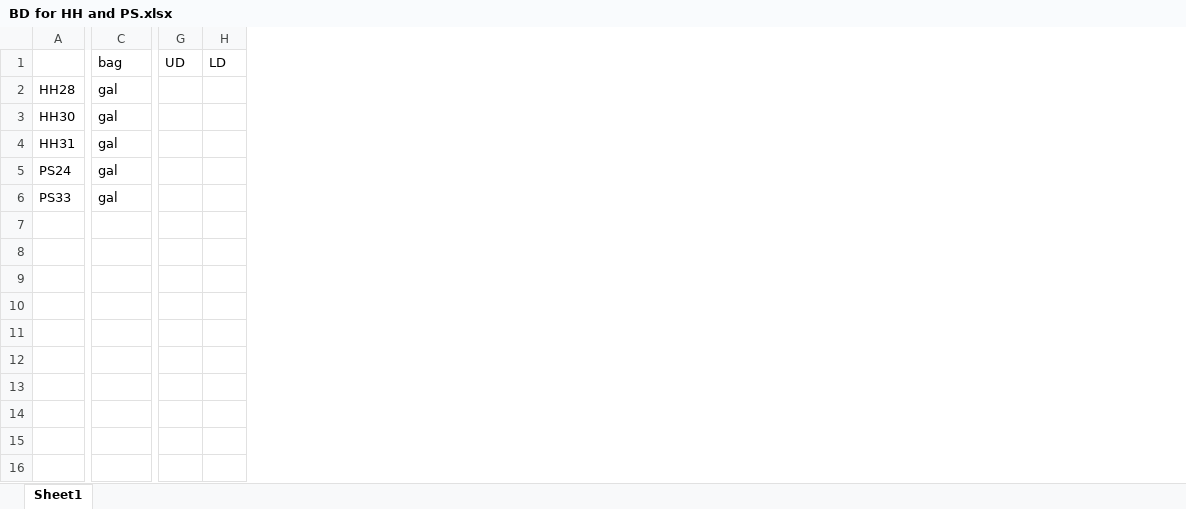
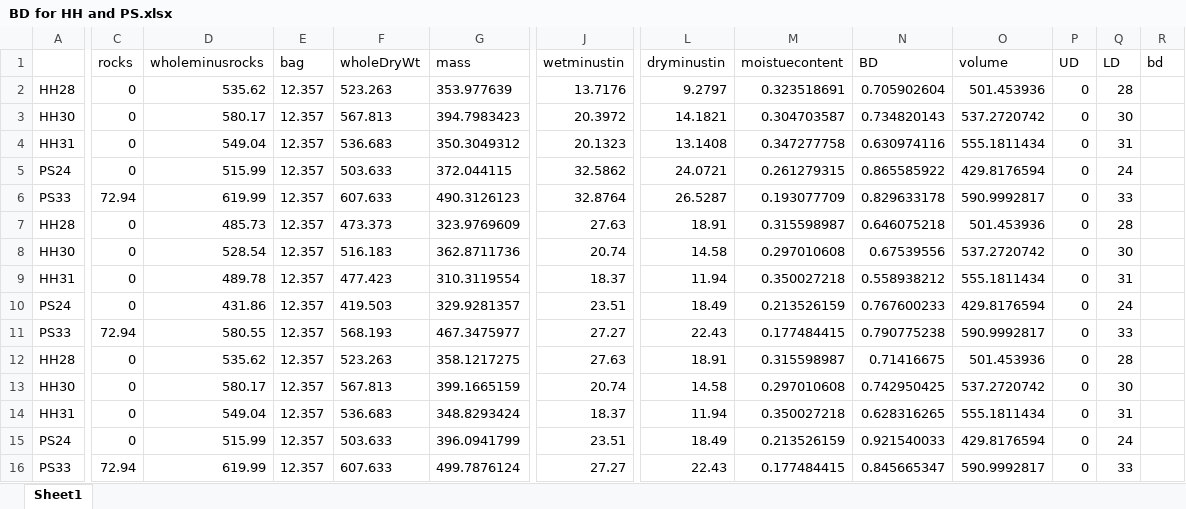
Before and after one commit to ErinSoil/FracFarmVT, an Excel workbook: BD for HH and PS.xlsx, sheet Sheet1, drawn as a sheet; only a part is shown, gaps mark what is left out; values as stored, in another font and other column widths than the file's, no borders; conditional formats not drawn; addresses are those after the commit; rows hold the shown columns only; the diff names each change by its address in the sheet, - before the commit and + after, or states it on an @@ line.

```diff
--- a/BD for HH and PS.xlsx (sheet Sheet1)
+++ b/BD for HH and PS.xlsx (sheet Sheet1)
+column C (rocks), rows 2-6: 0 | 0 | 0 | 0 | 72.94
+column D (wholeminusrocks), rows 2-6: 535.62 | 580.17 | 549.04 | 515.99 | 619.99
+column F (wholeDryWt), rows 2-6: 523.263 | 567.813 | 536.683 | 503.633 | 607.633
+column G (mass), rows 2-6: 353.977639 | 394.7983423 | 350.3049312 | 372.044115 | 490.3126123
+column J (wetminustin), rows 2-6: 13.7176 | 20.3972 | 20.1323 | 32.5862 | 32.8764
+column L (dryminustin), rows 2-6: 9.2797 | 14.1821 | 13.1408 | 24.0721 | 26.5287
+column M (moistuecontent), rows 2-6: 0.323518691 | 0.304703587 | 0.347277758 | 0.261279315 | 0.193077709
+column N (BD), rows 2-6: 0.705902604 | 0.734820143 | 0.630974116 | 0.865585922 | 0.829633178
+column O (volume), rows 2-6: 501.453936 | 537.2720742 | 555.1811434 | 429.8176594 | 590.9992817
+column R (bd), empty
-E2:E6 (bag): gal
+E2:E6 (bag): 12.357
-P2:P6 (UD): (empty)
+P2:P6 (UD): 0
-Q2 (LD): (empty)
+Q2 (LD): 28
-Q3 (LD): (empty)
+Q3 (LD): 30
-Q4 (LD): (empty)
+Q4 (LD): 31
-Q5 (LD): (empty)
+Q5 (LD): 24
-Q6 (LD): (empty)
+Q6 (LD): 33
+row 7: HH28 | 0 | 485.73 | 12.357 | 473.373 | 323.9769609 | 27.63 | 18.91 | 0.315598987 | 0.646075218 | 501.453936 | 0 | 28
+row 8: HH30 | 0 | 528.54 | 12.357 | 516.183 | 362.8711736 | 20.74 | 14.58 | 0.297010608 | 0.67539556 | 537.2720742 | 0 | 30
+row 9: HH31 | 0 | 489.78 | 12.357 | 477.423 | 310.3119554 | 18.37 | 11.94 | 0.350027218 | 0.558938212 | 555.1811434 | 0 | 31
+row 10: PS24 | 0 | 431.86 | 12.357 | 419.503 | 329.9281357 | 23.51 | 18.49 | 0.213526159 | 0.767600233 | 429.8176594 | 0 | 24
+row 11: PS33 | 72.94 | 580.55 | 12.357 | 568.193 | 467.3475977 | 27.27 | 22.43 | 0.177484415 | 0.790775238 | 590.9992817 | 0 | 33
+row 12: HH28 | 0 | 535.62 | 12.357 | 523.263 | 358.1217275 | 27.63 | 18.91 | 0.315598987 | 0.71416675 | 501.453936 | 0 | 28
+row 13: HH30 | 0 | 580.17 | 12.357 | 567.813 | 399.1665159 | 20.74 | 14.58 | 0.297010608 | 0.742950425 | 537.2720742 | 0 | 30
+row 14: HH31 | 0 | 549.04 | 12.357 | 536.683 | 348.8293424 | 18.37 | 11.94 | 0.350027218 | 0.628316265 | 555.1811434 | 0 | 31
+row 15: PS24 | 0 | 515.99 | 12.357 | 503.633 | 396.0941799 | 23.51 | 18.49 | 0.213526159 | 0.921540033 | 429.8176594 | 0 | 24
+row 16: PS33 | 72.94 | 619.99 | 12.357 | 607.633 | 499.7876124 | 27.27 | 22.43 | 0.177484415 | 0.845665347 | 590.9992817 | 0 | 33
```
Also changed, not shown: 1 other file.
